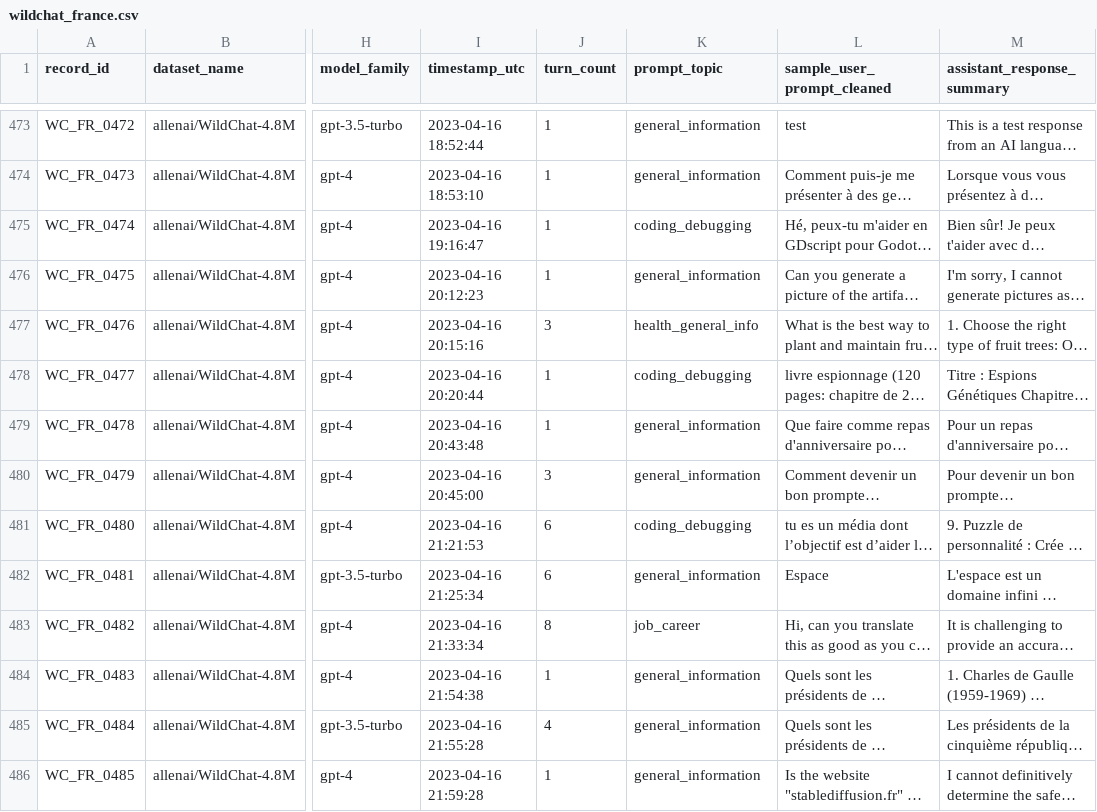
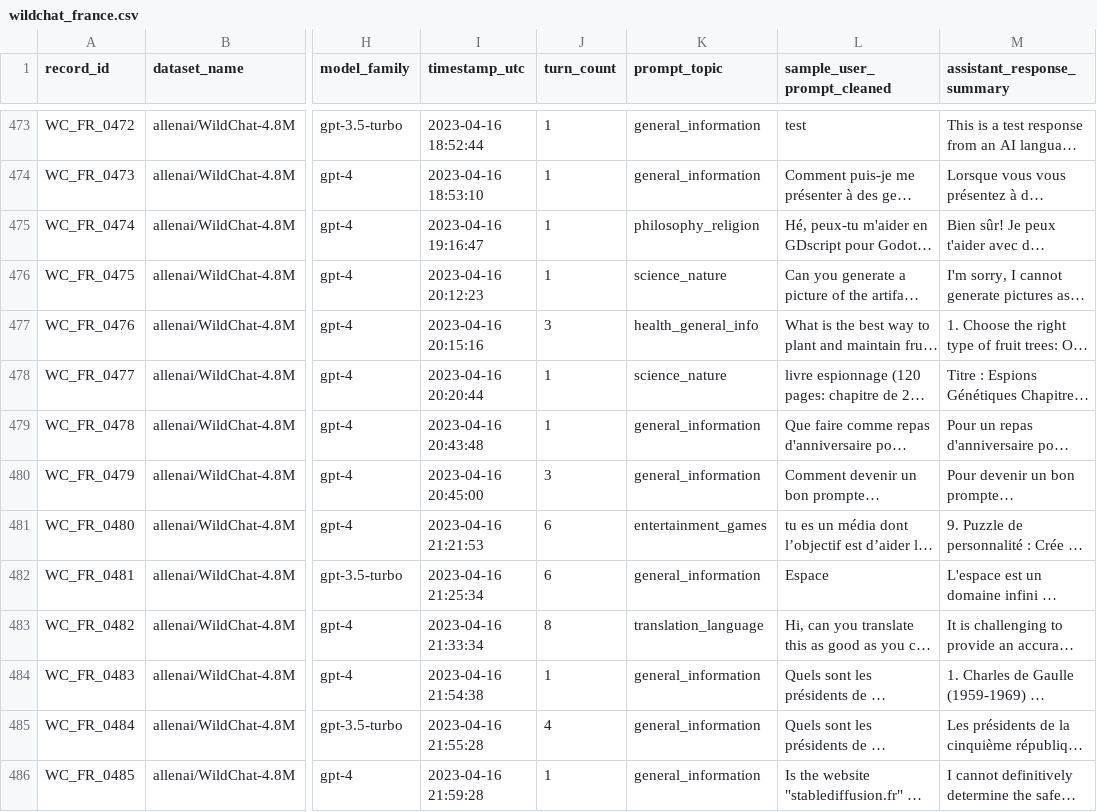
Before and after one commit to niciahrymer-hillian/trendy-topic, a CSV file: data/wildchat_country_csv_pack/wildchat_france.csv, drawn as a sheet; only a part is shown, gaps mark what is left out; long unchanged cells end in …; the diff covers the shown part only; the diff names each change by its address in the sheet, - before the commit and + after, or states it on an @@ line.

```diff
--- a/data/wildchat_country_csv_pack/wildchat_france.csv
+++ b/data/wildchat_country_csv_pack/wildchat_france.csv
-K475 (prompt_topic): coding_debugging
+K475 (prompt_topic): philosophy_religion
-K476 (prompt_topic): general_information
+K476 (prompt_topic): science_nature
-K478 (prompt_topic): coding_debugging
+K478 (prompt_topic): science_nature
-K481 (prompt_topic): coding_debugging
+K481 (prompt_topic): entertainment_games
-K483 (prompt_topic): job_career
+K483 (prompt_topic): translation_language
```
Also changed, not shown: 138 edited cells elsewhere in this file, data/wildchat_country_csv_pack/wildchat_brazil.csv, data/wildchat_country_csv_pack/wildchat_canada.csv, 11 other files.
